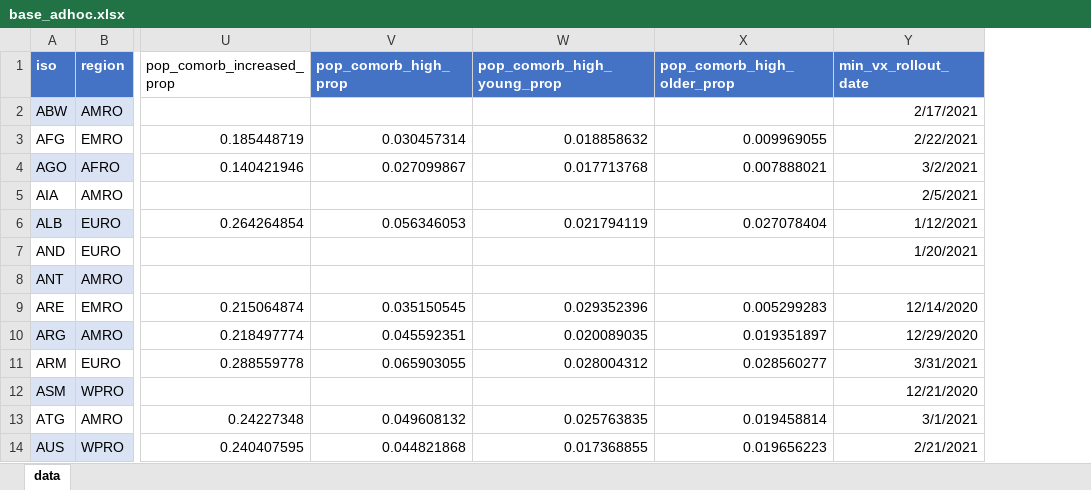
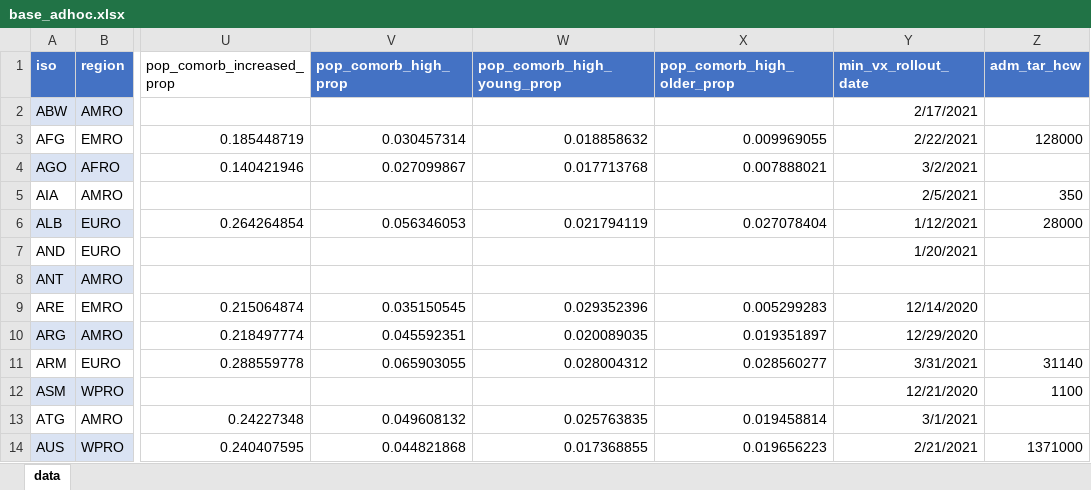
Before and after one commit to brooksdonald/global-covid19-vaccination, an Excel workbook: input/base_adhoc.xlsx, sheet data, drawn as a sheet; only a part is shown, gaps mark what is left out; values as stored, in another font and other column widths than the file's, no borders; table styles not drawn; the diff names each change by its address in the sheet, - before the commit and + after, or states it on an @@ line.

Commit message:
Refactor and reorganize analysis scripts and figures
Replaces and renames several R scripts for improved modularity and clarity, updates data extraction to use new CSV sources, and refactors figure generation code to use pre-processed data frames. Updates figure export filenames and streamlines theme and palette usage. Removes deprecated scripts and files, and introduces new scripts and outputs for updated analyses and visualizations.

```diff
--- a/input/base_adhoc.xlsx (sheet data)
+++ b/input/base_adhoc.xlsx (sheet data)
+column Z (adm_tar_hcw), rows 3-14: 128000 |  | 350 | 28000 |  |  |  |  | 31140 | 1100 |  | 1371000
```
Also changed, not shown: 51 other files.
